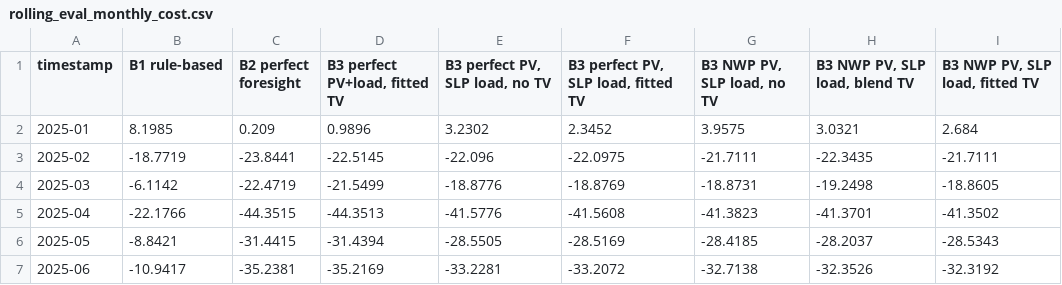
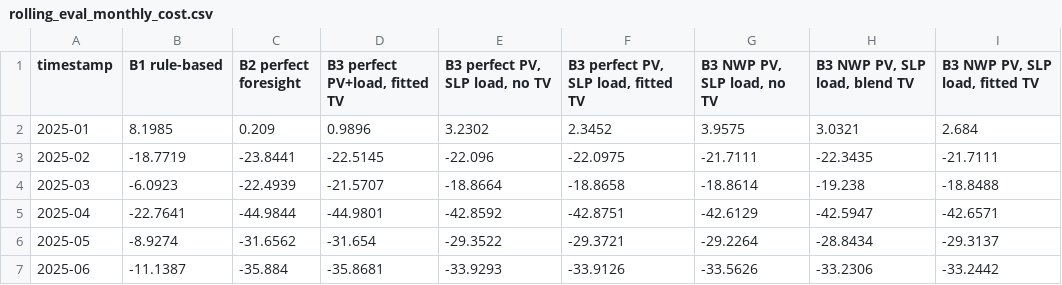
Before and after one commit to muratkus01/Portfolio, a CSV file: projects/01-prosumer-pv-bess-mpc-rl/reports/rolling_eval_htw_H31/rolling_eval_monthly_cost.csv, drawn as a sheet; only a part is shown; the diff covers the shown part only.

Commit message:
docs(p01): publish the post-fix HTW results that finished, mark the rest
Reruns with the HTW clock fix (c07847e) that completed before the run
was stopped: rolling evaluation H28 and H31, quarter-hour study, the
summer example day. With the old code the rebuilt dataset reproduced
every published number to four decimals, so each change is the fix.

README: deployable B3 capture 89.4 % (was 87.9 %), PV-only baseline
+52.89 EUR/a, payback 9.7 yr and ROCE 10.3 % unchanged; capture-ladder
decomposition, H31, quarter-hour, example day and load-forecast nRMSE
updated; capture_ladder, quarter_hour_value and example_day_dispatch
regenerated (the ladder without the RL bar until RL is rerun). The
household sweep, the sizing grid and RL are marked "before the clock
fix"; HANDOFF lists the steps to finish them.

```diff
--- a/projects/01-prosumer-pv-bess-mpc-rl/reports/rolling_eval_htw_H31/rolling_eval_monthly_cost.csv
+++ b/projects/01-prosumer-pv-bess-mpc-rl/reports/rolling_eval_htw_H31/rolling_eval_monthly_cost.csv
@@ -3,5 +3,5 @@ timestamp,B1 rule-based,B2 perfect foresight,"B3 perfect PV+load, fitted TV","B3
 2025-02,-18.7719,-23.8441,-22.5145,-22.096,-22.0975,-21.7111,-22.3435,-21.7111
-2025-03,-6.1142,-22.4719,-21.5499,-18.8776,-18.8769,-18.8731,-19.2498,-18.8605
-2025-04,-22.1766,-44.3515,-44.3513,-41.5776,-41.5608,-41.3823,-41.3701,-41.3502
-2025-05,-8.8421,-31.4415,-31.4394,-28.5505,-28.5169,-28.4185,-28.2037,-28.5343
-2025-06,-10.9417,-35.2381,-35.2169,-33.2281,-33.2072,-32.7138,-32.3526,-32.3192
+2025-03,-6.0923,-22.4939,-21.5707,-18.8664,-18.8658,-18.8614,-19.238,-18.8488
+2025-04,-22.7641,-44.9844,-44.9801,-42.8592,-42.8751,-42.6129,-42.5947,-42.6571
+2025-05,-8.9274,-31.6562,-31.654,-29.3522,-29.3721,-29.2264,-28.8434,-29.3137
+2025-06,-11.1387,-35.884,-35.8681,-33.9293,-33.9126,-33.5626,-33.2306,-33.2442
```
Also changed, not shown: 96 edited cells elsewhere in this file, projects/01-prosumer-pv-bess-mpc-rl/reports/quarter_hour_study_H28/resolution_monthly_cost.csv, projects/01-prosumer-pv-bess-mpc-rl/reports/quarter_hour_study_H28/resolution_summary.csv, 12 other files.
